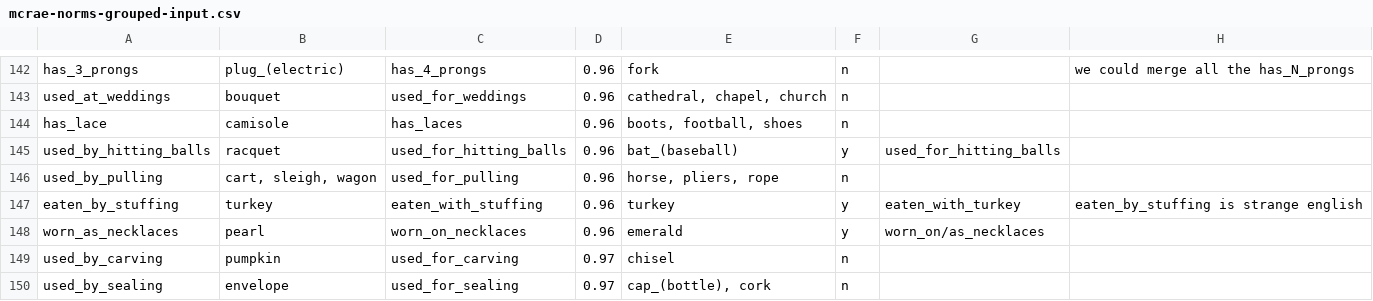
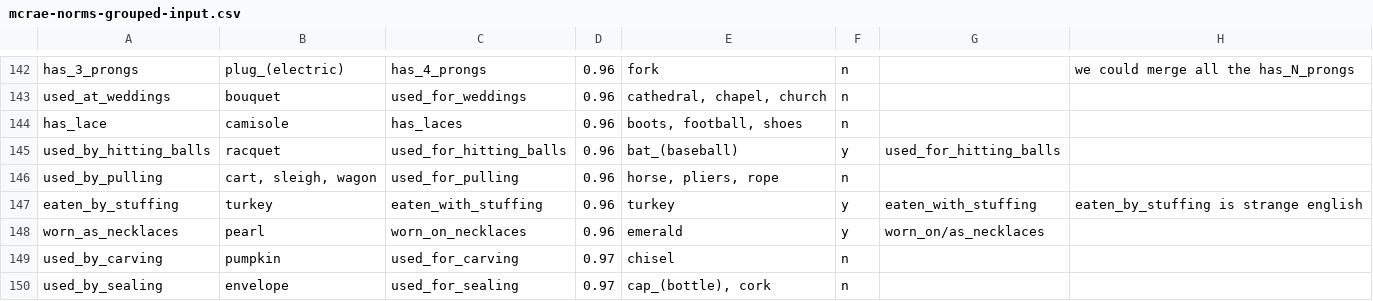
Before and after one commit to danoneata/probing-norms, a CSV file: data/mcrae-norms-grouped-input.csv, drawn as a sheet; only a part is shown, gaps mark what is left out.

Commit message:
FIX eaten_with_turkey → eaten_with_stuffing

```diff
--- a/data/mcrae-norms-grouped-input.csv
+++ b/data/mcrae-norms-grouped-input.csv
@@ -146,3 +146,3 @@ used_by_hitting_balls,racquet,used_for_hitting_balls,0.96,bat_(baseball),y,used_
 used_by_pulling,"cart, sleigh, wagon",used_for_pulling,0.96,"horse, pliers, rope",n,,
-eaten_by_stuffing,turkey,eaten_with_stuffing,0.96,turkey,y,eaten_with_turkey,eaten_by_stuffing is strange english
+eaten_by_stuffing,turkey,eaten_with_stuffing,0.96,turkey,y,eaten_with_stuffing,eaten_by_stuffing is strange english
 worn_as_necklaces,pearl,worn_on_necklaces,0.96,emerald,y,worn_on/as_necklaces,
```
